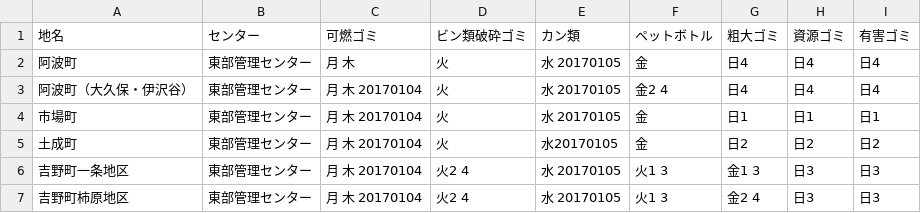
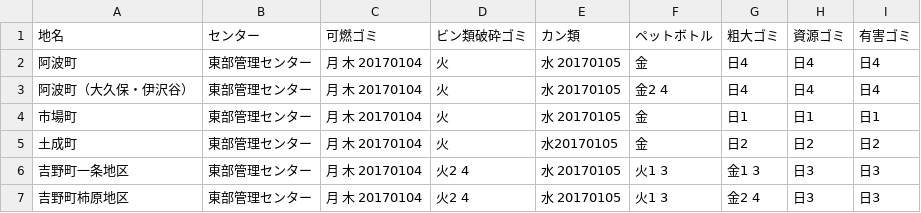
Before and after one commit to tokushima5374/awashi, a CSV file: data/area_days.csv, drawn as a sheet.

Commit message:
Update area_days.csv

```diff
--- a/data/area_days.csv
+++ b/data/area_days.csv
@@ -1,3 +1,3 @@
 地名,センター,可燃ゴミ,ビン類破砕ゴミ,カン類,ペットボトル,粗大ゴミ,資源ゴミ,有害ゴミ
-阿波町,東部管理センター,月 木,火,水 20170105,金,日4,日4,日4
+阿波町,東部管理センター,月 木 20170104,火,水 20170105,金,日4,日4,日4
 阿波町（大久保・伊沢谷）,東部管理センター,月 木 20170104,火,水 20170105,金2 4,日4,日4,日4
```
